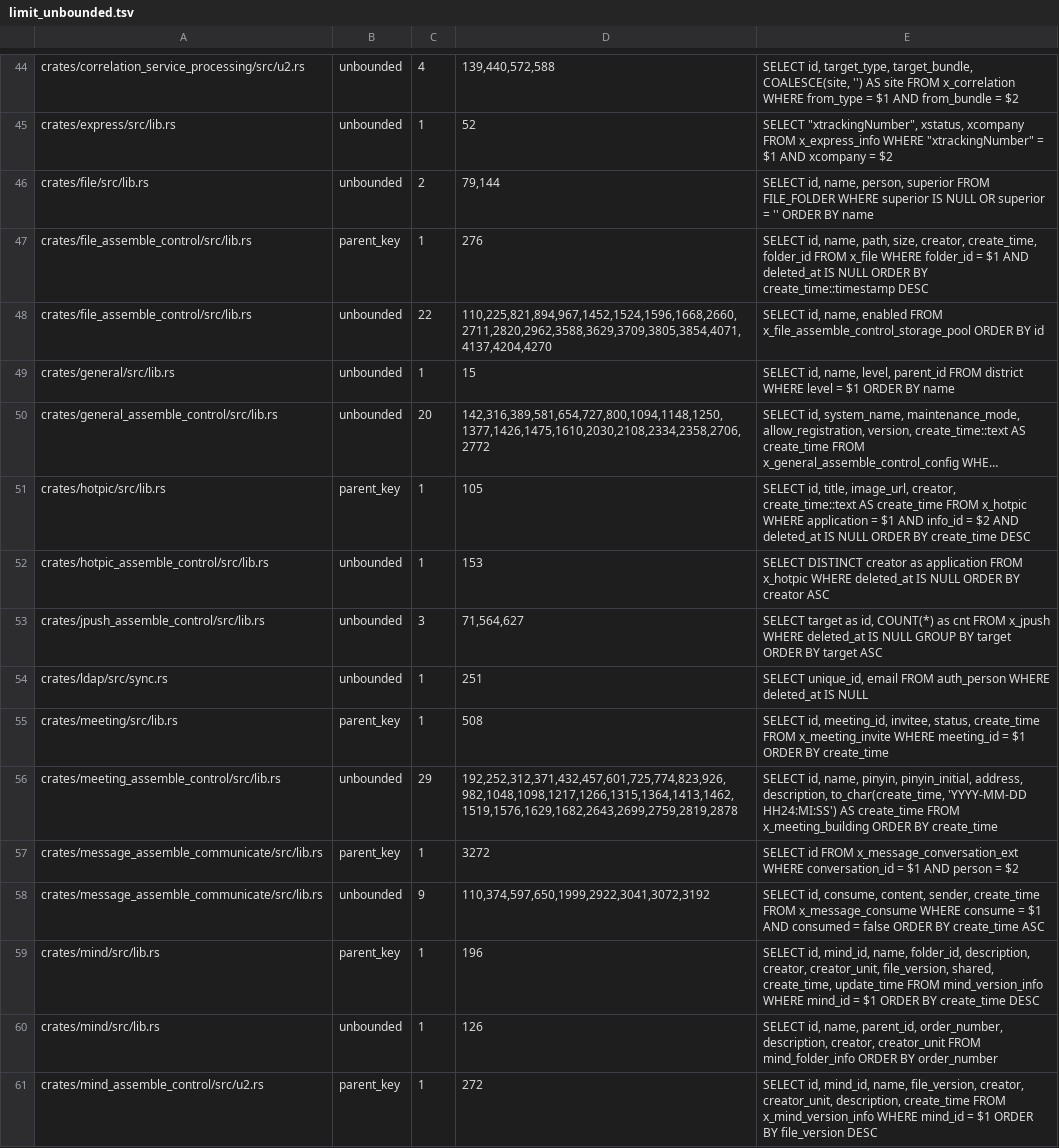
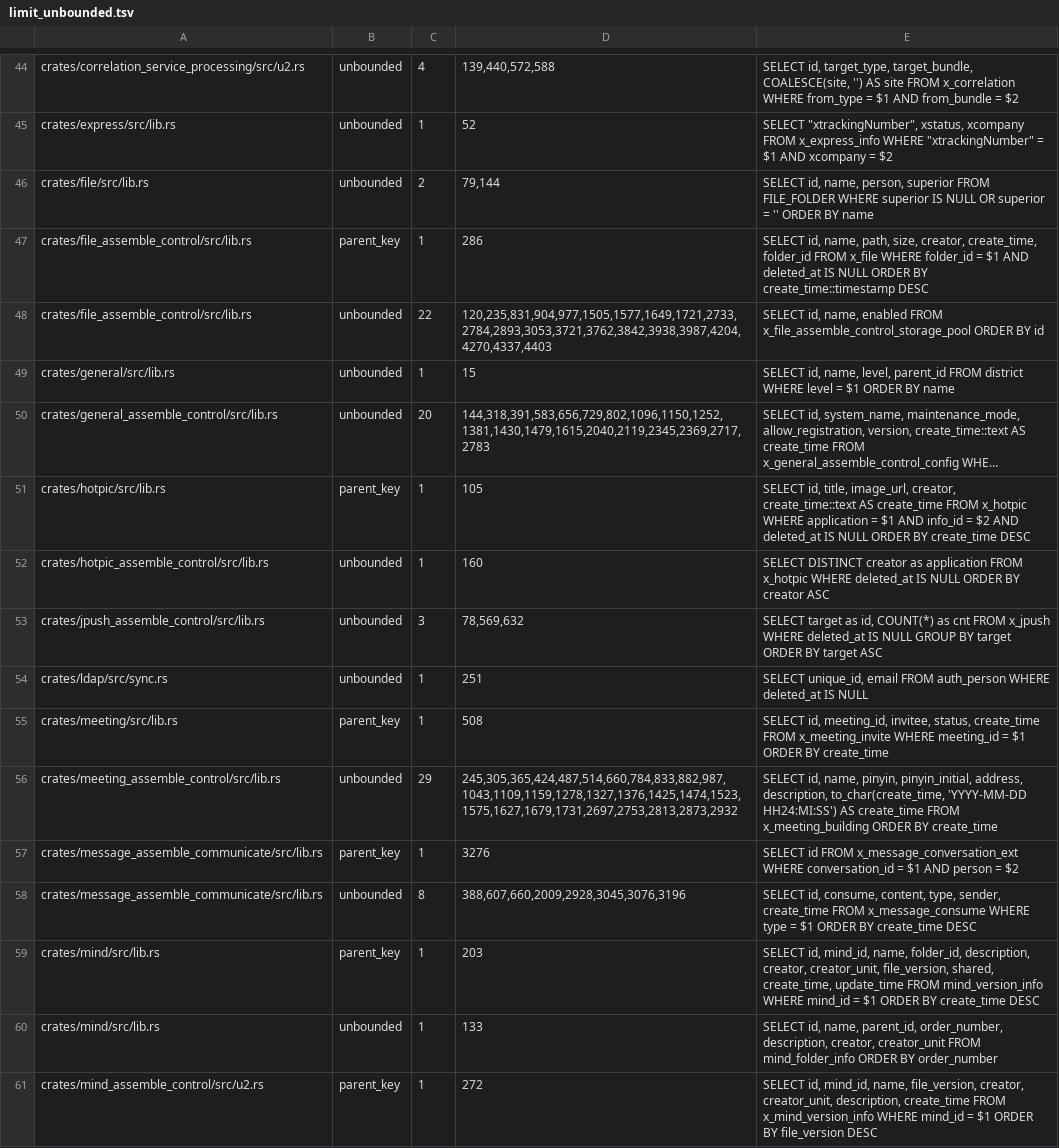
Before and after one commit to annsshadow/fakeToys, a TSV file: oa4rust/backend/docs/audits/artifacts/limit_unbounded.tsv, drawn as a sheet; only a part is shown, gaps mark what is left out; long unchanged cells end in …; the diff covers the shown part only; the diff names each change by its address in the sheet, - before the commit and + after, or states it on an @@ line.

```diff
--- a/oa4rust/backend/docs/audits/artifacts/limit_unbounded.tsv
+++ b/oa4rust/backend/docs/audits/artifacts/limit_unbounded.tsv
-D47: 276
+D47: 286
-D48: 110,225,821,894,967,1452,1524,1596,1668,2660,2711,2820,2962,3588,3629,3709,3805,3854,4071,4137,4204,4270
+D48: 120,235,831,904,977,1505,1577,1649,1721,2733,2784,2893,3053,3721,3762,3842,3938,3987,4204,4270,4337,4403
-D50: 142,316,389,581,654,727,800,1094,1148,1250,1377,1426,1475,1610,2030,2108,2334,2358,2706,2772
+D50: 144,318,391,583,656,729,802,1096,1150,1252,1381,1430,1479,1615,2040,2119,2345,2369,2717,2783
-D52: 153
+D52: 160
-D53: 71,564,627
+D53: 78,569,632
-D56: 192,252,312,371,432,457,601,725,774,823,926,982,1048,1098,1217,1266,1315,1364,1413,1462,1519,1576,1629,1682,2643,2699,2759,2819,2878
+D56: 245,305,365,424,487,514,660,784,833,882,987,1043,1109,1159,1278,1327,1376,1425,1474,1523,1575,1627,1679,1731,2697,2753,2813,2873,2932
-D57: 3272
+D57: 3276
-C58: 9
+C58: 8
-D58: 110,374,597,650,1999,2922,3041,3072,3192
+D58: 388,607,660,2009,2928,3045,3076,3196
-E58: …consume, content, sender, create_time FROM x_message_consume WHERE consume = $1 AND consumed = false ORDER BY create_time ASC
+E58: …consume, content, type, sender, create_time FROM x_message_consume WHERE type = $1 ORDER BY create_time DESC
-D59: 196
+D59: 203
-D60: 126
+D60: 133
```
Also changed, not shown: 39 edited cells elsewhere in this file.
